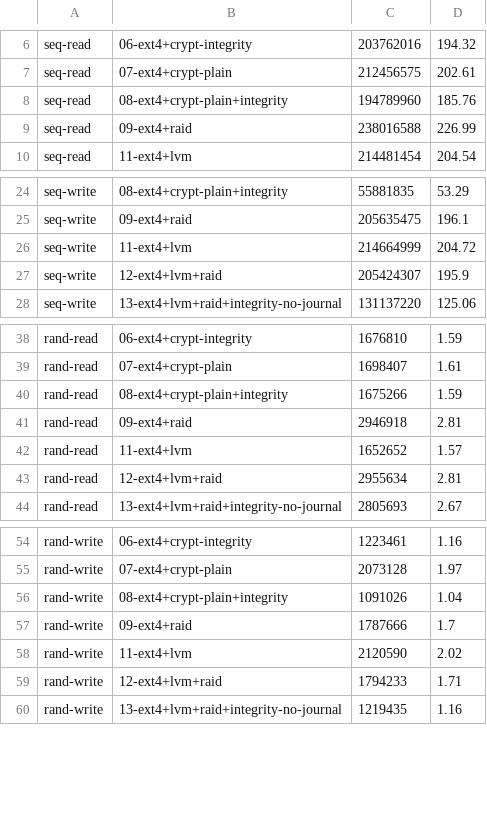
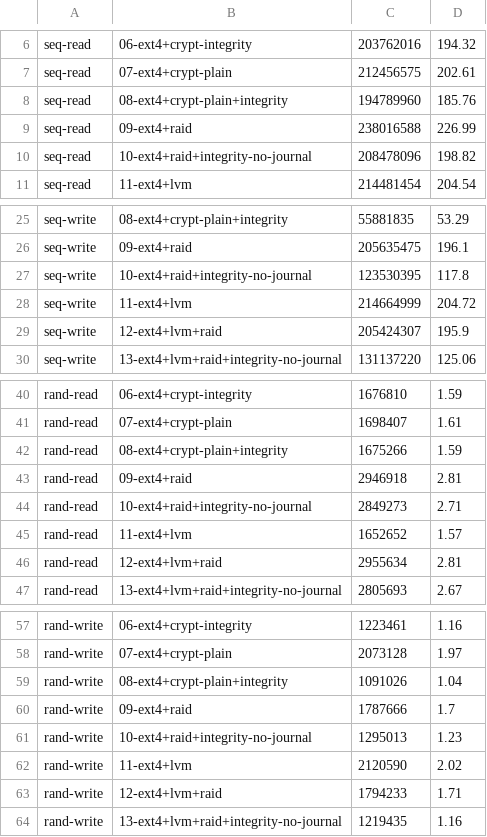
Before and after one commit to t13a/dm-integrity-benchmarks, a CSV file: gen/fio.csv, drawn as a sheet; only a part is shown, gaps mark what is left out.

```diff
--- a/gen/fio.csv
+++ b/gen/fio.csv
@@ -9,2 +9,3 @@ seq-read,08-ext4+crypt-plain+integrity,194789960,185.76
 seq-read,09-ext4+raid,238016588,226.99
+seq-read,10-ext4+raid+integrity-no-journal,208478096,198.82
 seq-read,11-ext4+lvm,214481454,204.54
@@ -25,2 +26,3 @@ seq-write,08-ext4+crypt-plain+integrity,55881835,53.29
 seq-write,09-ext4+raid,205635475,196.1
+seq-write,10-ext4+raid+integrity-no-journal,123530395,117.8
 seq-write,11-ext4+lvm,214664999,204.72
@@ -41,2 +43,3 @@ rand-read,08-ext4+crypt-plain+integrity,1675266,1.59
 rand-read,09-ext4+raid,2946918,2.81
+rand-read,10-ext4+raid+integrity-no-journal,2849273,2.71
 rand-read,11-ext4+lvm,1652652,1.57
@@ -57,2 +60,3 @@ rand-write,08-ext4+crypt-plain+integrity,1091026,1.04
 rand-write,09-ext4+raid,1787666,1.7
+rand-write,10-ext4+raid+integrity-no-journal,1295013,1.23
 rand-write,11-ext4+lvm,2120590,2.02
```
Also changed, not shown: 3 other files.
